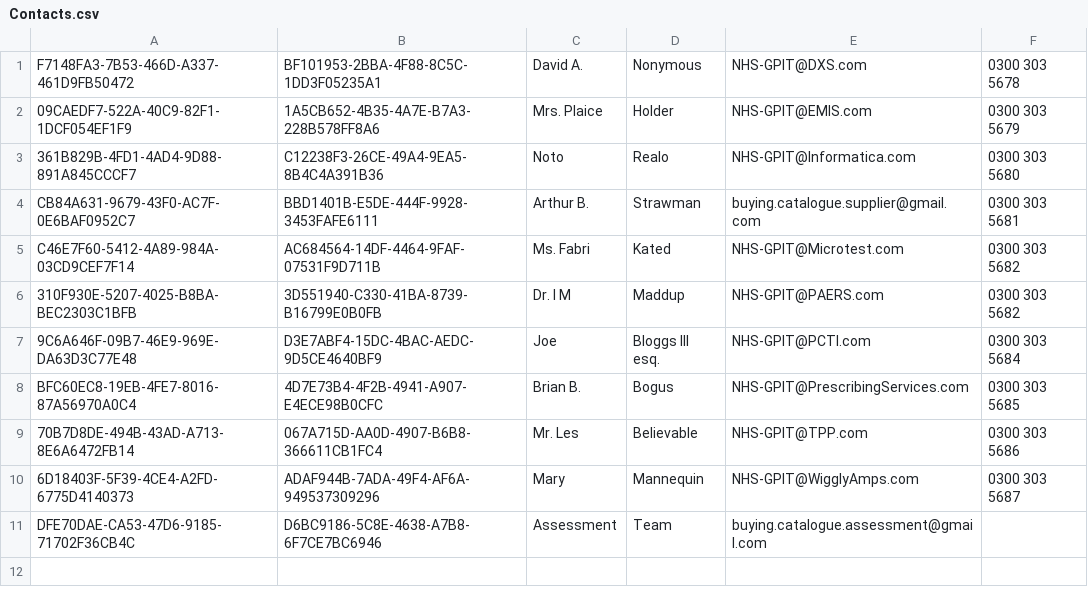
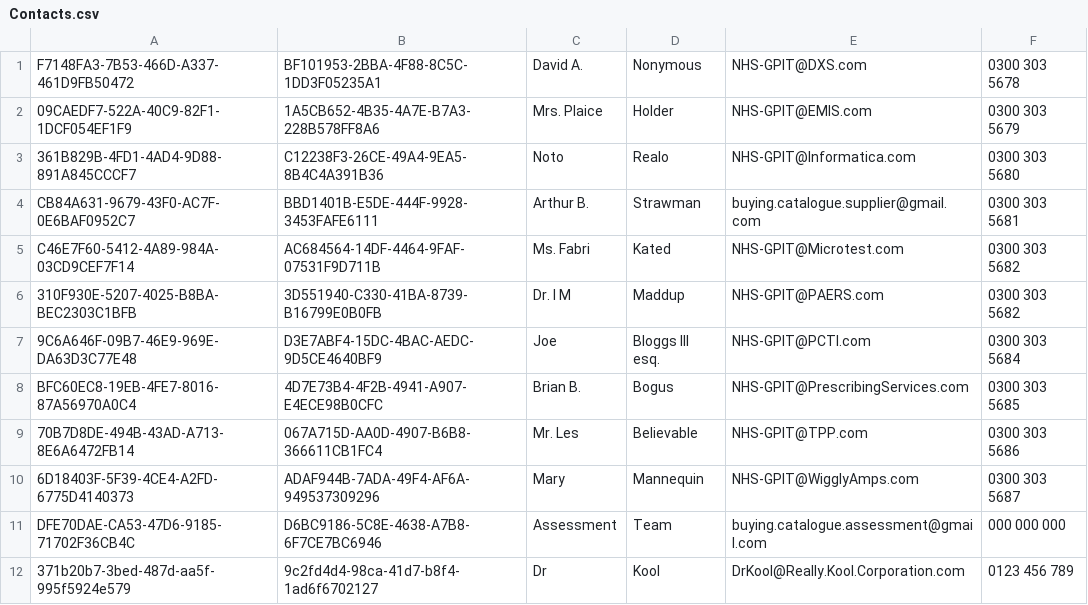
Before and after one commit to nhs-digital-gp-it-futures/NHSBuyingCatalogue, a CSV file: beta-private/api/NHSD.GPITF.BuyingCatalog/Data/Contacts.csv, drawn as a sheet.

```diff
--- a/beta-private/api/NHSD.GPITF.BuyingCatalog/Data/Contacts.csv
+++ b/beta-private/api/NHSD.GPITF.BuyingCatalog/Data/Contacts.csv
@@ -10,2 +10,3 @@ BFC60EC8-19EB-4FE7-8016-87A56970A0C4,4D7E73B4-4F2B-4941-A907-E4ECE98B0CFC,Brian
 6D18403F-5F39-4CE4-A2FD-6775D4140373,ADAF944B-7ADA-49F4-AF6A-949537309296,Mary,Mannequin,NHS-GPIT@WigglyAmps.com,0300 303 5687
-DFE70DAE-CA53-47D6-9185-71702F36CB4C,D6BC9186-5C8E-4638-A7B8-6F7CE7BC6946,Assessment,Team,buying.catalogue.assessment@gmail.com,
+DFE70DAE-CA53-47D6-9185-71702F36CB4C,D6BC9186-5C8E-4638-A7B8-6F7CE7BC6946,Assessment,Team,buying.catalogue.assessment@gmail.com,000 000 000
+371b20b7-3bed-487d-aa5f-995f5924e579,9c2fd4d4-98ca-41d7-b8f4-1ad6f6702127,Dr,Kool,DrKool@Really.Kool.Corporation.com,0123 456 789
```
Also changed, not shown: beta-private/api/NHSD.GPITF.BuyingCatalog/Data/Organisations.csv, beta-private/api/NHSD.GPITF.BuyingCatalog/Data/Solutions.csv, 3 other files.
